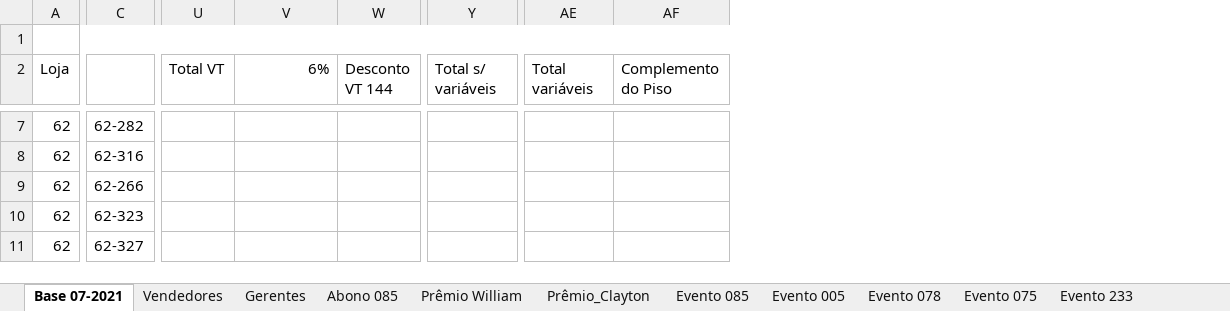
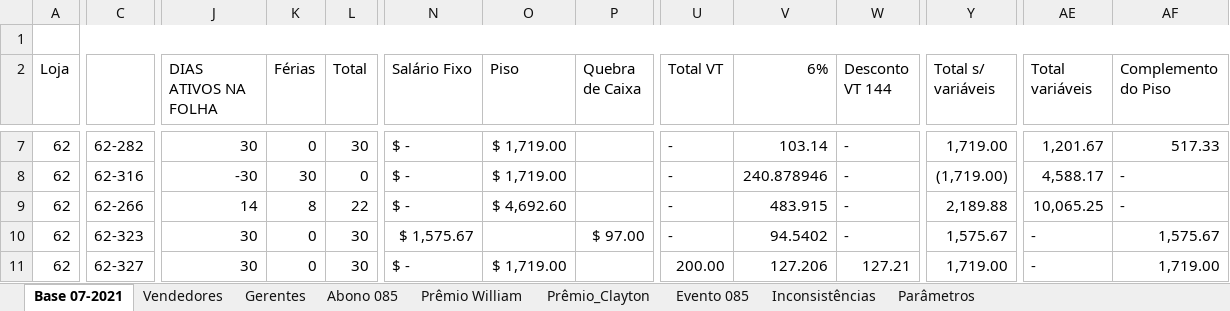
Before and after one commit to robsonapalmeida/Automation-ExcelVBA, an Excel workbook: Planilhas_para_automacao/Planilha Base folha de pagamento 06-2021_New_2.xlsm, sheet Base 07-2021, drawn as a sheet; only a part is shown, gaps mark what is left out; values as stored, in another font and other column widths than the file's, no cell formats; charts and pictures not drawn; the diff covers the shown part only; the diff names each change by its address in the sheet, - before the commit and + after, or states it on an @@ line.

Commit message:
Eliminada as pastas de eventos, sheet8 ate 15

```diff
--- a/Planilhas_para_automacao/Planilha Base folha de pagamento 06-2021_New_2.xlsm (sheet Base 07-2021)
+++ b/Planilhas_para_automacao/Planilha Base folha de pagamento 06-2021_New_2.xlsm (sheet Base 07-2021)
-sheet tab: Evento 005
-sheet tab: Evento 078
-sheet tab: Evento 075
-sheet tab: Evento 233
@@ column J (DIAS ATIVOS NA FOLHA) unhidden, rows 7-11: 30 | -30 | 14 | 30 | 30 @@
@@ column K (Férias) unhidden, rows 7-11: 0 | 30 | 8 | 0 | 0 @@
@@ column L (Total) unhidden, rows 7-11: 30 | 0 | 22 | 30 | 30 @@
@@ column N (Salário Fixo) unhidden, rows 7-11: $ - | $ - | $ - | $ 1,575.67 | $ - @@
@@ column O (Piso) unhidden, rows 7-11: $ 1,719.00 | $ 1,719.00 | $ 4,692.60 |  | $ 1,719.00 @@
@@ column P (Quebra de Caixa) unhidden, row 10: $ 97.00 @@
-U7:U10 (Total VT): (empty)
+U7:U10 (Total VT): -
-V7 (6%): (empty)
+V7 (6%): 103.14
-W7:W10 (Desconto VT 144): (empty)
+W7:W10 (Desconto VT 144): -
-Y7 (Total s/ variáveis): (empty)
+Y7 (Total s/ variáveis): 1,719.00
-AE7 (Total variáveis): (empty)
+AE7 (Total variáveis): 1,201.67
-AF7 (Complemento do Piso): (empty)
+AF7 (Complemento do Piso): 517.33
-V8 (6%): (empty)
+V8 (6%): 240.878946
-Y8 (Total s/ variáveis): (empty)
+Y8 (Total s/ variáveis): (1,719.00)
-AE8 (Total variáveis): (empty)
+AE8 (Total variáveis): 4,588.17
-AF8:AF9 (Complemento do Piso): (empty)
+AF8:AF9 (Complemento do Piso): -
-V9 (6%): (empty)
+V9 (6%): 483.915
-Y9 (Total s/ variáveis): (empty)
+Y9 (Total s/ variáveis): 2,189.88
-AE9 (Total variáveis): (empty)
+AE9 (Total variáveis): 10,065.25
-V10 (6%): (empty)
+V10 (6%): 94.5402
-Y10 (Total s/ variáveis): (empty)
+Y10 (Total s/ variáveis): 1,575.67
-AE10:AE11 (Total variáveis): (empty)
+AE10:AE11 (Total variáveis): -
-AF10 (Complemento do Piso): (empty)
+AF10 (Complemento do Piso): 1,575.67
-U11 (Total VT): (empty)
+U11 (Total VT): 200.00
-V11 (6%): (empty)
+V11 (6%): 127.206
-W11 (Desconto VT 144): (empty)
+W11 (Desconto VT 144): 127.21
-Y11 (Total s/ variáveis): (empty)
+Y11 (Total s/ variáveis): 1,719.00
-AF11 (Complemento do Piso): (empty)
+AF11 (Complemento do Piso): 1,719.00
```
Also changed, not shown: 4 added columns and 1723 edited cells elsewhere in this sheet, sheet Inconsistências, other sheet tabs, cell formats, hidden cells, charts or pictures, Planilhas_para_automacao/Vendas.xlsm, 54 other files.
